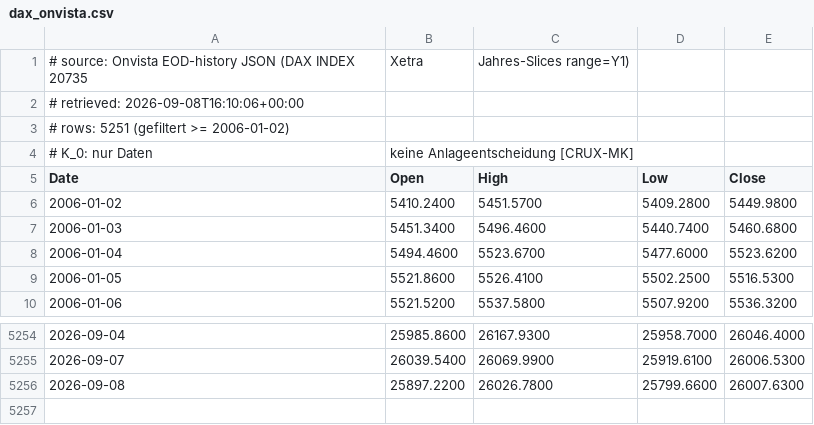
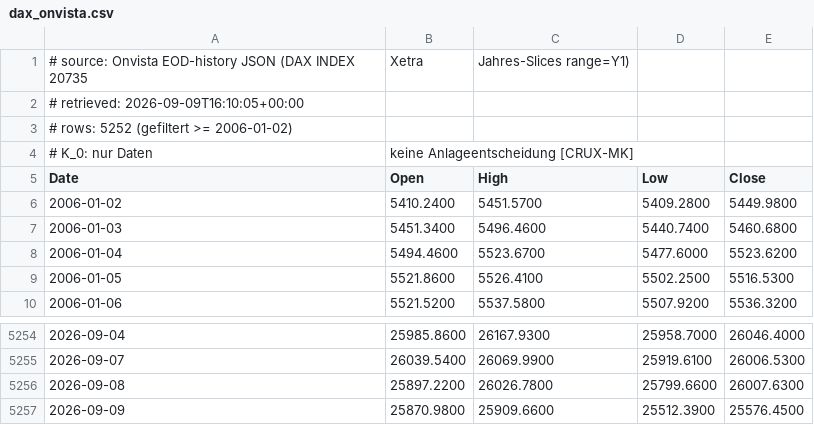
Before and after one commit to meokemmer-jpg/kmo-vnext, a CSV file: kmo_governance/kpm_backtest/data/dax_onvista.csv, drawn as a sheet; only a part is shown, gaps mark what is left out.

```diff
--- a/kmo_governance/kpm_backtest/data/dax_onvista.csv
+++ b/kmo_governance/kpm_backtest/data/dax_onvista.csv
@@ -1,4 +1,4 @@
 # source: Onvista EOD-history JSON (DAX INDEX 20735, Xetra, Jahres-Slices range=Y1)
-# retrieved: 2026-09-08T16:10:06+00:00
-# rows: 5251 (gefiltert >= 2006-01-02)
+# retrieved: 2026-09-09T16:10:05+00:00
+# rows: 5252 (gefiltert >= 2006-01-02)
 # K_0: nur Daten, keine Anlageentscheidung [CRUX-MK]
@@ -5256 +5256,2 @@ Date,Open,High,Low,Close
 2026-09-08,25897.2200,26026.7800,25799.6600,26007.6300
+2026-09-09,25870.9800,25909.6600,25512.3900,25576.4500
```
Also changed, not shown: kmo_governance/kpm_backtest/data/dax_yahoo.csv, 2 other files.
